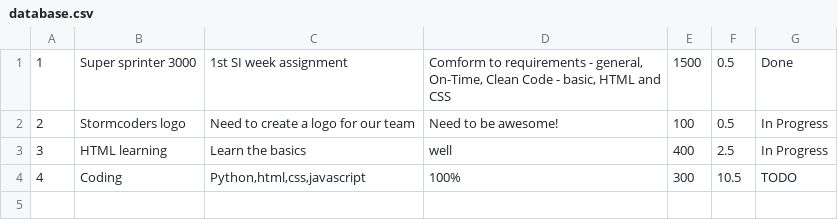
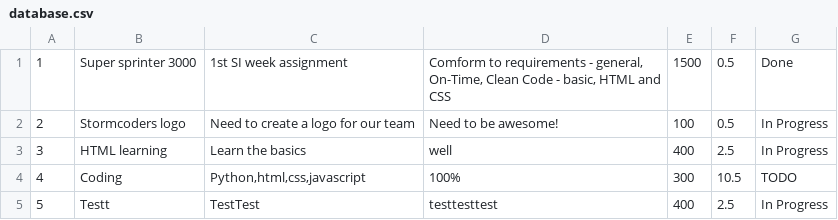
Before and after one commit to gabee1987/super-sprinter-3000-Gabor_Koncz, a CSV file: database.csv, drawn as a sheet.

```diff
--- a/database.csv
+++ b/database.csv
@@ -4 +4,2 @@
 4;Coding;Python,html,css,javascript;100%;300;10.5;TODO
+5;Testt;TestTest;testtesttest;400;2.5;In Progress
```
Also changed, not shown: 1 other file.
